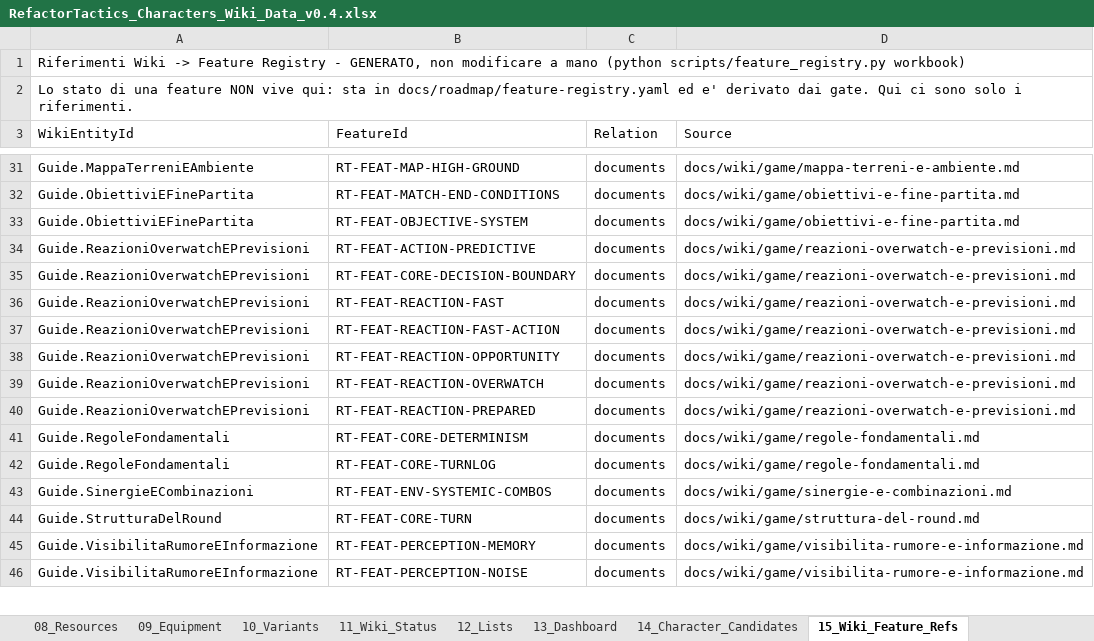
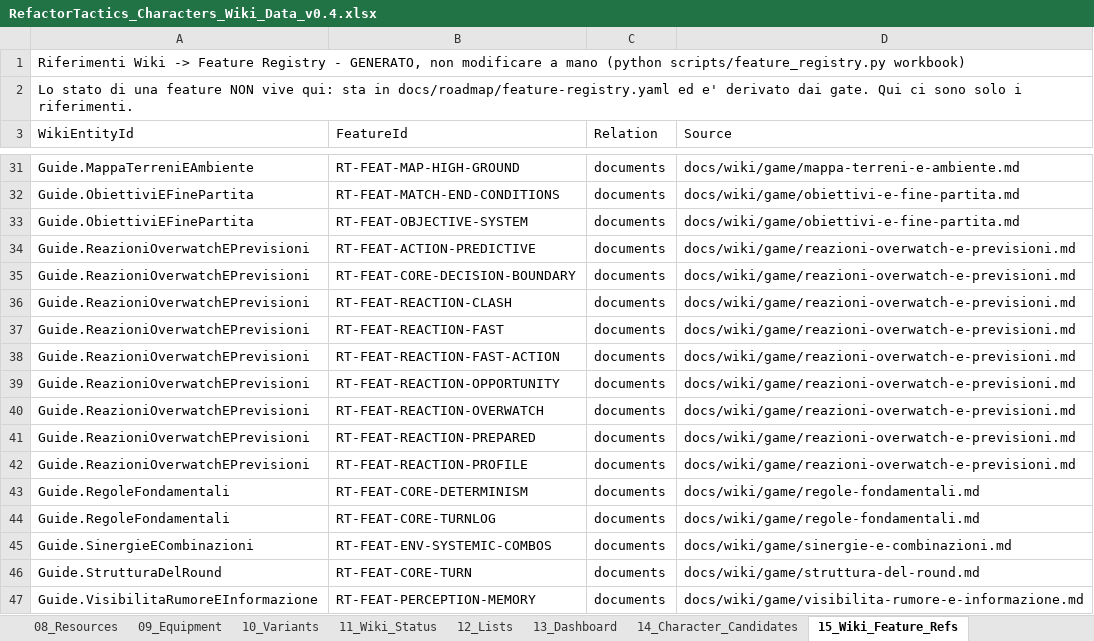
Before and after one commit to DegrassiAaron/refactor-tactics-main, an Excel workbook: docs/characters/data/RefactorTactics_Characters_Wiki_Data_v0.4.xlsx, sheet 15_Wiki_Feature_Refs, drawn as a sheet; only a part is shown, gaps mark what is left out; the shorter side is filled out with more unchanged rows; values as stored, in another font and other column widths than the file's, no borders; the diff names each change by its address in the sheet, - before the commit and + after, or states it on an @@ line.

Commit message:
docs(roadmap): traccia il Reaction Clash come CP 14.7, non come epic nuova
Due feature nuove nel registry canonico, entrambe su E14.7:

- RT-FEAT-REACTION-PROFILE, `IMPLEMENTING` e non `SPECIFIED` perche' meta' della
  feature - `Hold Ground` - gira in partita da CP 5.2. Lo status e' derivato dai
  gate e il validator lo verifica.
- RT-FEAT-REACTION-CLASH, `P3`: e' l'ultima feature per priorita' dentro l'epic
  che e' gia' la prima da tagliare, quindi se E14 si accorcia esce per prima e la
  baseline single-responder resta intera.

`network_privacy: todo` e non `na` su CLASH: D-042 emenda ADR-0004 §7 e chiude il
canale temporale col reveal fisso. Offline non e' verificabile, ma non e' nemmeno
non applicabile.

La nota di REACTION-PROFILE registra che un test dovra' CADERE:
`Reactions.Brace.IsNotAReaction` pinna la classificazione vecchia e va sostituito,
non cancellato in silenzio. Finche' non lo e', `automation` resta `partial` anche
con la suite verde - e' verde sulla classificazione sbagliata.

Viste rigenerate col generatore, mai a mano. Wiki: spiega Clash e Brace senza
duplicare numeri competitivi, e marca la grammatica come in prova.

```diff
--- a/docs/characters/data/RefactorTactics_Characters_Wiki_Data_v0.4.xlsx (sheet 15_Wiki_Feature_Refs)
+++ b/docs/characters/data/RefactorTactics_Characters_Wiki_Data_v0.4.xlsx (sheet 15_Wiki_Feature_Refs)
+row 36: Guide.ReazioniOverwatchEPrevisioni | RT-FEAT-REACTION-CLASH | documents | docs/wiki/game/reazioni-overwatch-e-previsioni.md
+row 42: Guide.ReazioniOverwatchEPrevisioni | RT-FEAT-REACTION-PROFILE | documents | docs/wiki/game/reazioni-overwatch-e-previsioni.md
```
Also changed, not shown: 6 other files.
